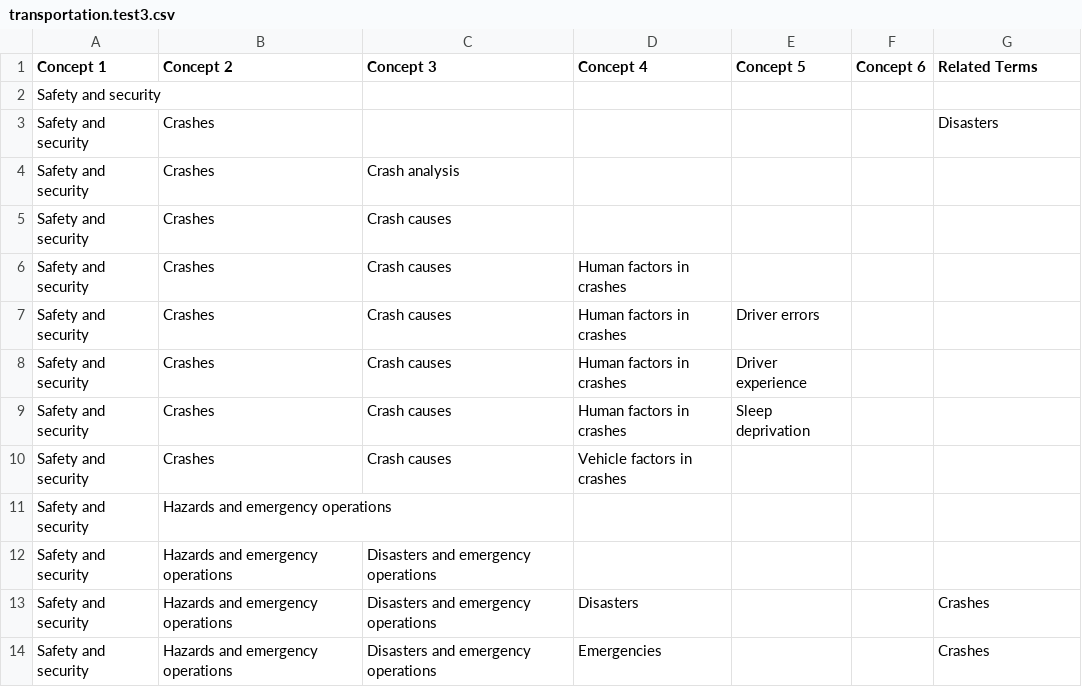
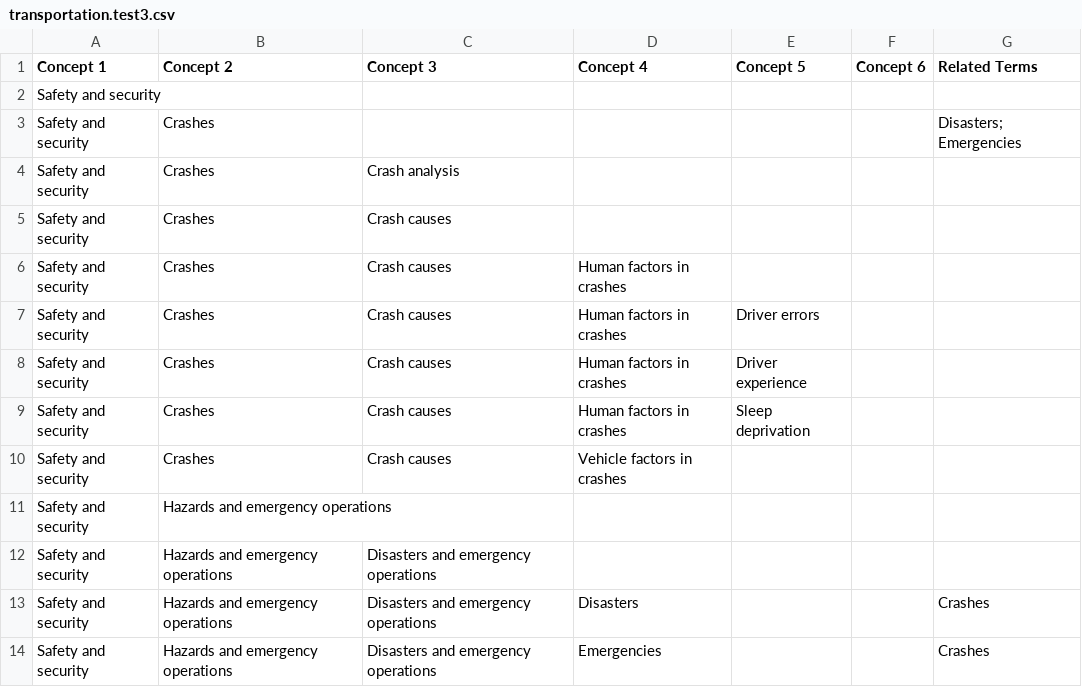
Before and after one commit to dchen077/LIS598ThesaurusViewer, a CSV file: dataset/transportation.test3.csv, drawn as a sheet.

Commit message:
Update transportation.test3.csv

```diff
--- a/dataset/transportation.test3.csv
+++ b/dataset/transportation.test3.csv
@@ -2,3 +2,3 @@ Concept 1,Concept 2,Concept 3,Concept 4,Concept 5,Concept 6,Related Terms
 Safety and security,,,,,,
-Safety and security,Crashes,,,,,Disasters
+Safety and security,Crashes,,,,,Disasters; Emergencies
 Safety and security,Crashes,Crash analysis,,,,
```
